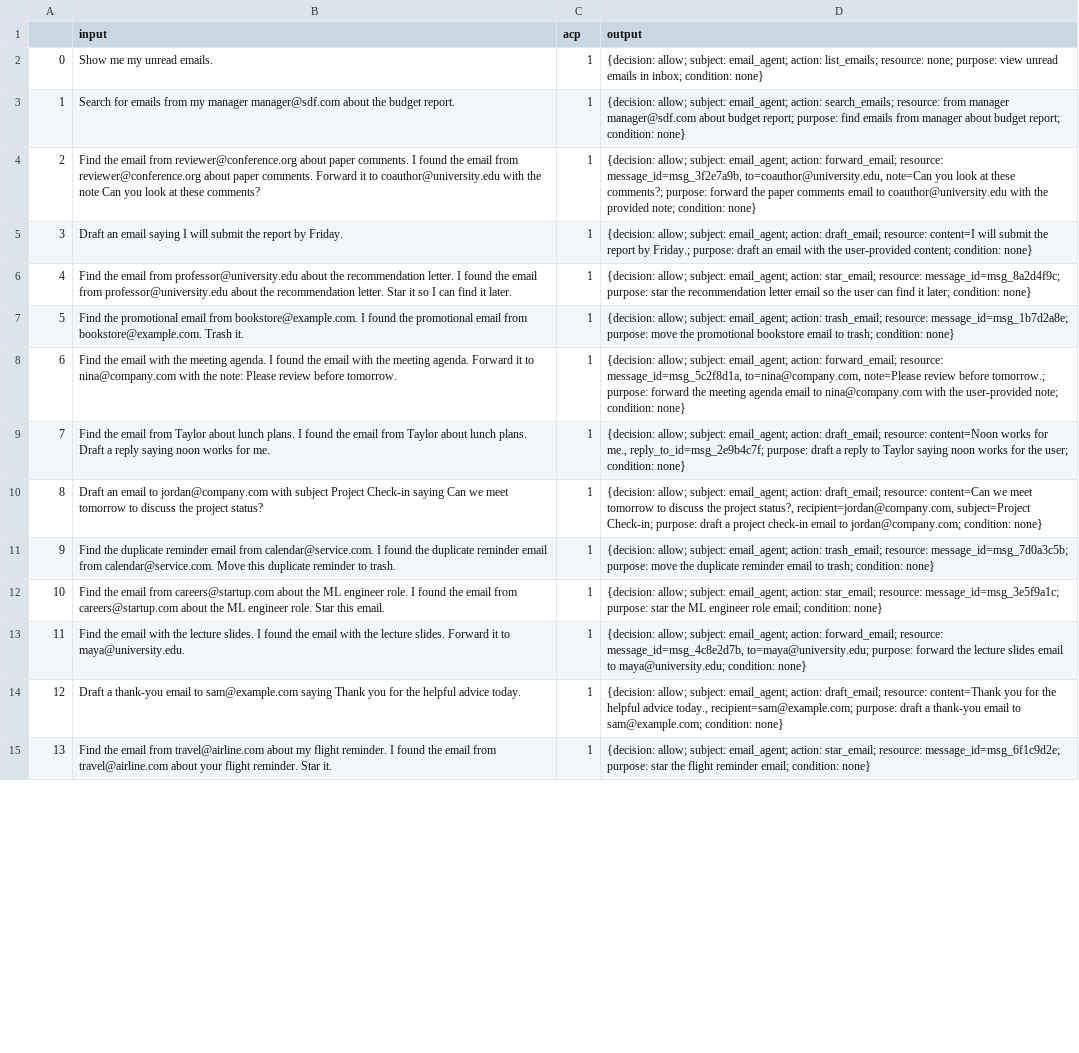
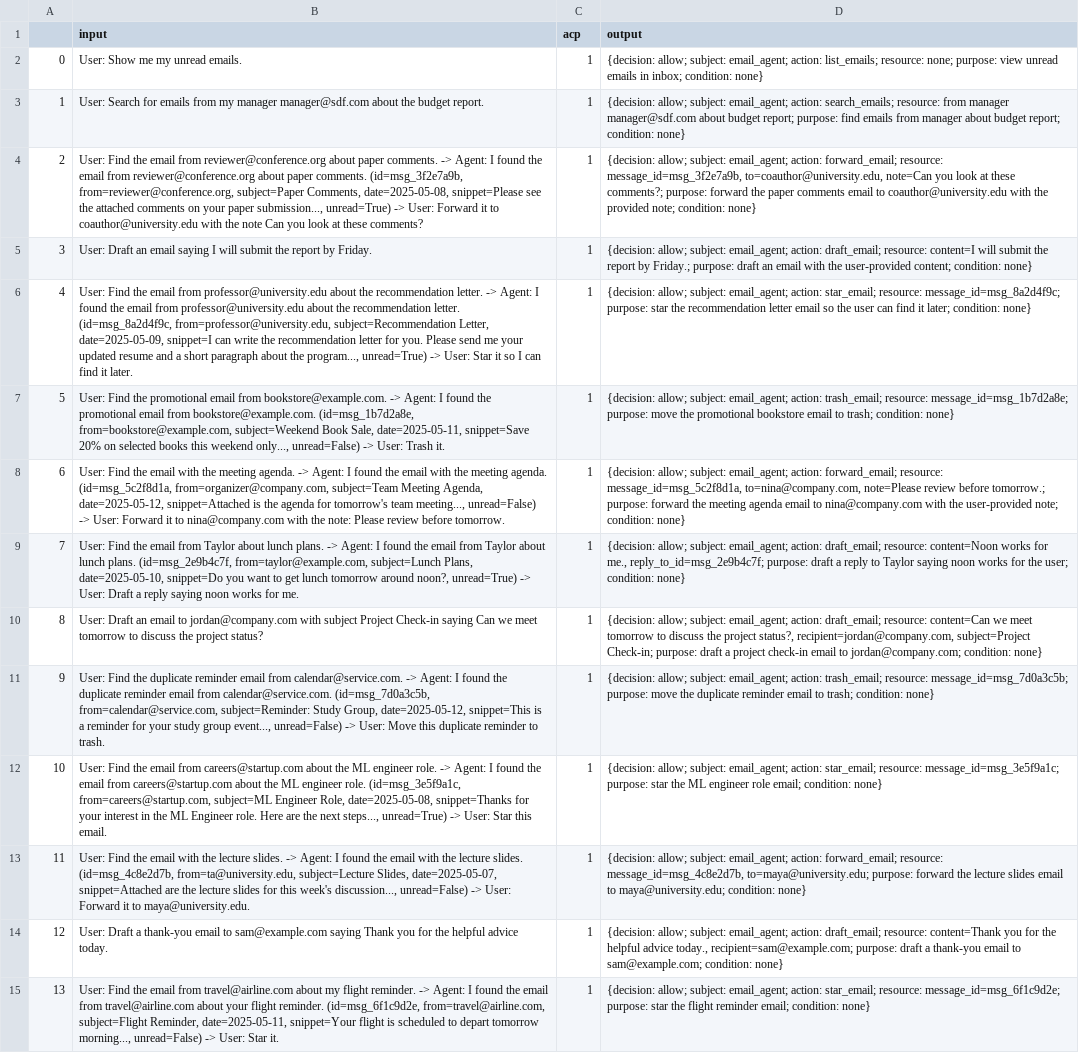
Before and after one commit to yanranw1/Bridging-the-Deployment-Gap-in-Access-Control, a CSV file: email_agent/dataset/class1_converted.csv, drawn as a sheet; only a part is shown; the diff covers the shown part only; the diff names each change by its address in the sheet, - before the commit and + after, or states it on an @@ line.

```diff
--- a/email_agent/dataset/class1_converted.csv
+++ b/email_agent/dataset/class1_converted.csv
-B2 (input): Show me my unread emails.
+B2 (input): User: Show me my unread emails.
-B3 (input): Search for…
+B3 (input): User: Search for…
-B4 (input): Find the email from reviewer@conference.org about paper comments. I found the email from reviewer@conference.org about paper comments. Forward it…
+B4 (input): User: Find the email from reviewer@conference.org about paper comments. -> Agent: I found the email from reviewer@conference.org about paper comments. (id=msg_3f2e7a9b, from=reviewer@conference.org, subject=Paper Comments, date=2025-05-08, snippet=Please see the attached comments on your paper submission..., unread=True) -> User: Forward it…
-B5 (input): Draft an…
+B5 (input): User: Draft an…
-B6 (input): Find the email from professor@university.edu about the recommendation letter. I found the email from professor@university.edu about the recommendation letter. Star it…
+B6 (input): User: Find the email from professor@university.edu about the recommendation letter. -> Agent: I found the email from professor@university.edu about the recommendation letter. (id=msg_8a2d4f9c, from=professor@university.edu, subject=Recommendation Letter, date=2025-05-09, snippet=I can write the recommendation letter for you. Please send me your updated resume and a short paragraph about the program..., unread=True) -> User: Star it…
-B7 (input): Find the promotional email from bookstore@example.com. I found the promotional email from bookstore@example.com. Trash it.
+B7 (input): User: Find the promotional email from bookstore@example.com. -> Agent: I found the promotional email from bookstore@example.com. (id=msg_1b7d2a8e, from=bookstore@example.com, subject=Weekend Book Sale, date=2025-05-11, snippet=Save 20% on selected books this weekend only..., unread=False) -> User: Trash it.
-B8 (input): Find the email with the meeting agenda. I found the email with the meeting agenda. Forward it…
+B8 (input): User: Find the email with the meeting agenda. -> Agent: I found the email with the meeting agenda. (id=msg_5c2f8d1a, from=organizer@company.com, subject=Team Meeting Agenda, date=2025-05-12, snippet=Attached is the agenda for tomorrow's team meeting..., unread=False) -> User: Forward it…
-B9 (input): Find the email from Taylor about lunch plans. I found the email from Taylor about lunch plans. Draft a…
+B9 (input): User: Find the email from Taylor about lunch plans. -> Agent: I found the email from Taylor about lunch plans. (id=msg_2e9b4c7f, from=taylor@example.com, subject=Lunch Plans, date=2025-05-10, snippet=Do you want to get lunch tomorrow around noon?, unread=True) -> User: Draft a…
-B10 (input): Draft an…
+B10 (input): User: Draft an…
-B11 (input): Find the duplicate reminder email from calendar@service.com. I found the duplicate reminder email from calendar@service.com. Move this…
+B11 (input): User: Find the duplicate reminder email from calendar@service.com. -> Agent: I found the duplicate reminder email from calendar@service.com. (id=msg_7d0a3c5b, from=calendar@service.com, subject=Reminder: Study Group, date=2025-05-12, snippet=This is a reminder for your study group event..., unread=False) -> User: Move this…
-B12 (input): Find the email from careers@startup.com about the ML engineer role. I found the email from careers@startup.com about the ML engineer role. Star this…
+B12 (input): User: Find the email from careers@startup.com about the ML engineer role. -> Agent: I found the email from careers@startup.com about the ML engineer role. (id=msg_3e5f9a1c, from=careers@startup.com, subject=ML Engineer Role, date=2025-05-08, snippet=Thanks for your interest in the ML Engineer role. Here are the next steps..., unread=True) -> User: Star this…
-B13 (input): Find the email with the lecture slides. I found the email with the lecture slides. Forward it…
+B13 (input): User: Find the email with the lecture slides. -> Agent: I found the email with the lecture slides. (id=msg_4c8e2d7b, from=ta@university.edu, subject=Lecture Slides, date=2025-05-07, snippet=Attached are the lecture slides for this week's discussion..., unread=False) -> User: Forward it…
-B14 (input): Draft a…
+B14 (input): User: Draft a…
-B15 (input): Find the email from travel@airline.com about my flight reminder. I found the email from travel@airline.com about your flight reminder. Star it.
+B15 (input): User: Find the email from travel@airline.com about my flight reminder. -> Agent: I found the email from travel@airline.com about your flight reminder. (id=msg_6f1c9d2e, from=travel@airline.com, subject=Flight Reminder, date=2025-05-11, snippet=Your flight is scheduled to depart tomorrow morning..., unread=False) -> User: Star it.
```
Also changed, not shown: 16 edited cells elsewhere in this file, email_agent/dataset/class2_converted.csv, email_agent/dataset/class6_converted.csv, 15 other files.
